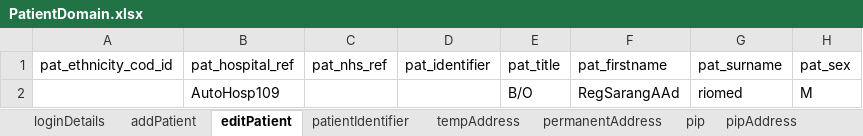
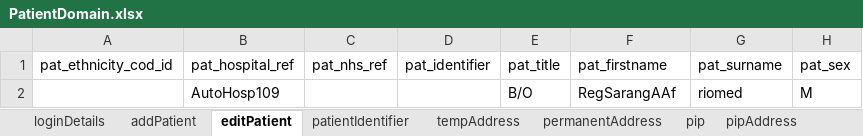
Before and after one commit to manojvyavahare27/DemoServerCellma4ClinicalAuto-, an Excel workbook: ExcelFiles/PatientDomain.xlsx, sheet editPatient, drawn as a sheet; only a part is shown; values as stored, in another font and other column widths than the file's, no borders; the diff names each change by its address in the sheet, - before the commit and + after, or states it on an @@ line.

```diff
--- a/ExcelFiles/PatientDomain.xlsx (sheet editPatient)
+++ b/ExcelFiles/PatientDomain.xlsx (sheet editPatient)
-F2 (pat_firstname): RegSarangAAd
+F2 (pat_firstname): RegSarangAAf
```
Also changed, not shown: sheet patDetails, sheet patientIdentifier, sheet addPatient, 3 other files.
